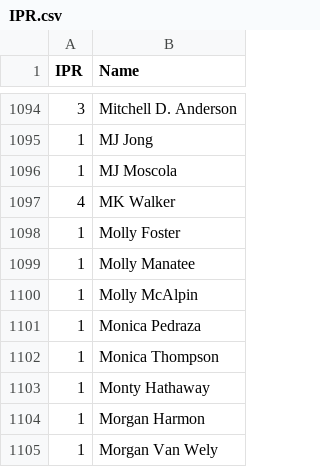
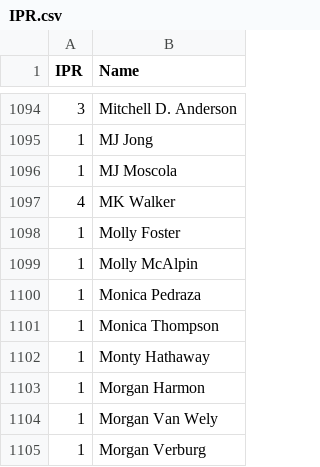
Before and after one commit to Invader-Zim/mnp-data-archive, a CSV file: IPR.csv, drawn as a sheet; only a part is shown, gaps mark what is left out; the shorter side is filled out with more unchanged rows.

Commit message:
Update IPR.csv
Forgot to remove Molly Manatee (became Ollyver Slinks)

```diff
--- a/IPR.csv
+++ b/IPR.csv
@@ -1098,3 +1098,2 @@ IPR,Name
 1,Molly Foster
-1,Molly Manatee
 1,Molly McAlpin
```
